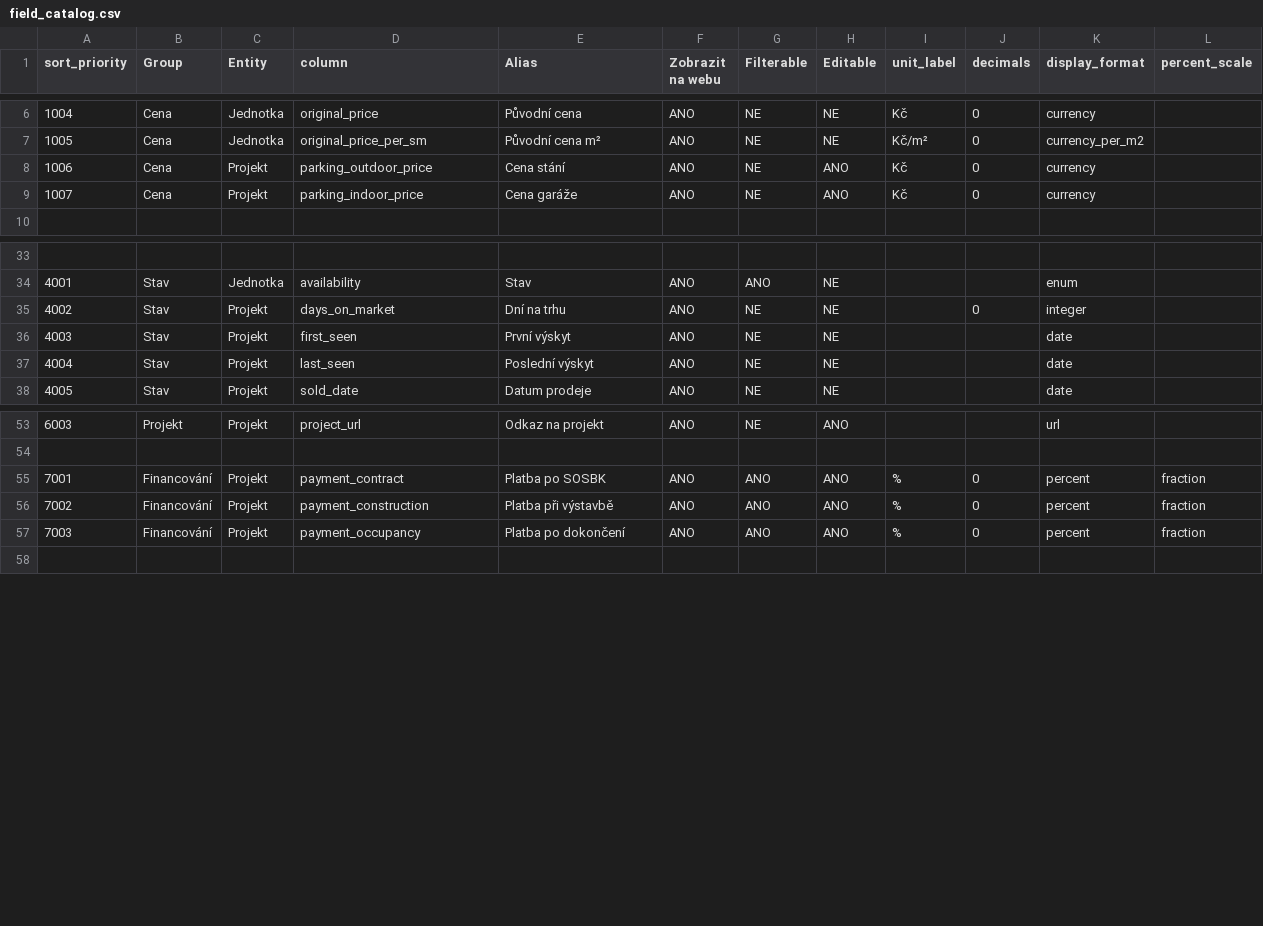
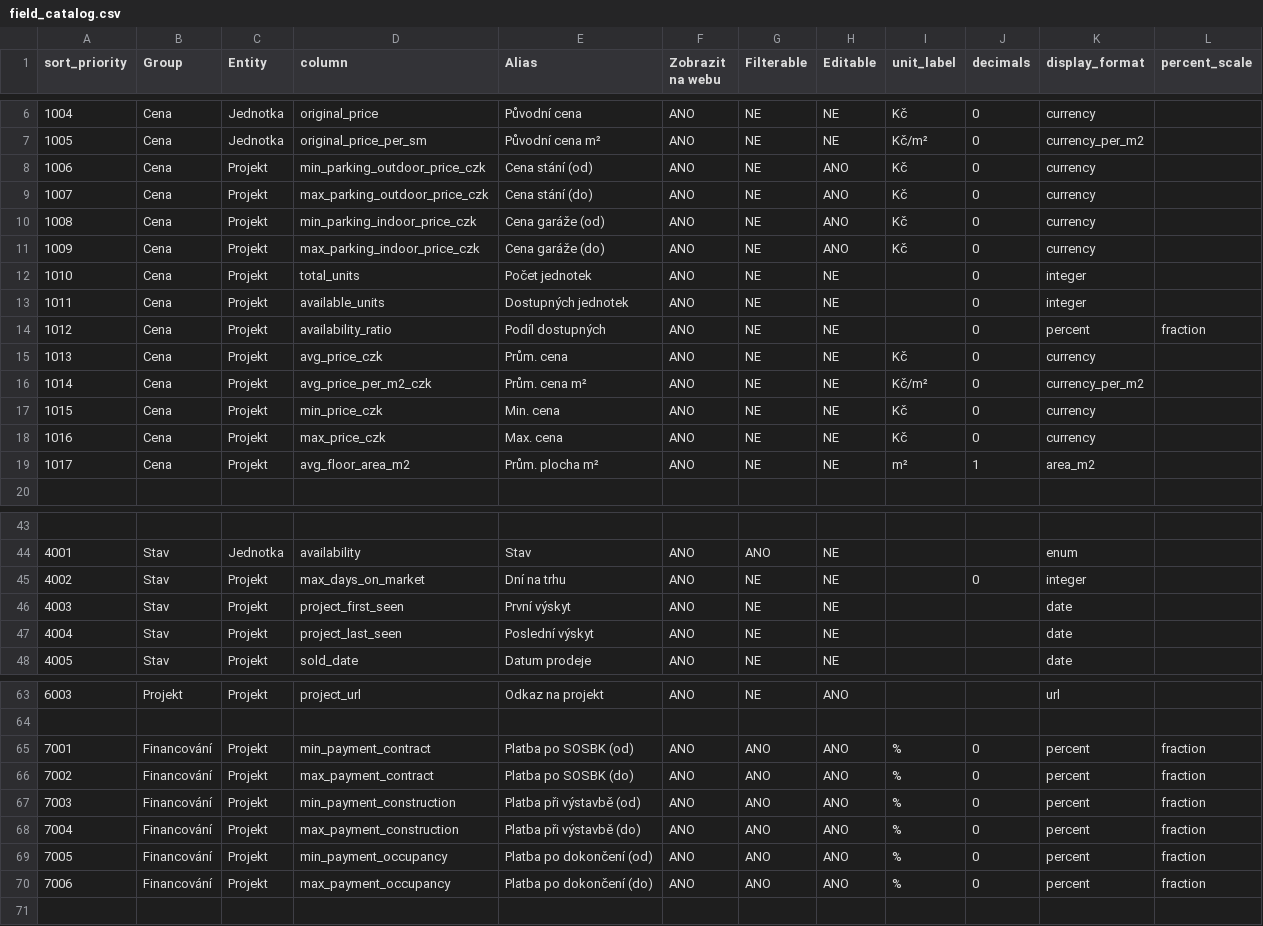
Before and after one commit to vojtiksek/reamar-ai, a CSV file: backend/src/app/field_catalog.csv, drawn as a sheet; only a part is shown, gaps mark what is left out.

Commit message:
Add editable flag and filter project columns in overview

```diff
--- a/backend/src/app/field_catalog.csv
+++ b/backend/src/app/field_catalog.csv
@@ -7,4 +7,14 @@ sort_priority;Group;Entity;column;Alias;Zobrazit na webu;Filterable;Editable;uni
 1005;Cena;Jednotka;original_price_per_sm;Původní cena m²;ANO;NE;NE;Kč/m²;0;currency_per_m2;
-1006;Cena;Projekt;parking_outdoor_price;Cena stání;ANO;NE;ANO;Kč;0;currency;
-1007;Cena;Projekt;parking_indoor_price;Cena garáže;ANO;NE;ANO;Kč;0;currency;
+1006;Cena;Projekt;min_parking_outdoor_price_czk;Cena stání (od);ANO;NE;ANO;Kč;0;currency;
+1007;Cena;Projekt;max_parking_outdoor_price_czk;Cena stání (do);ANO;NE;ANO;Kč;0;currency;
+1008;Cena;Projekt;min_parking_indoor_price_czk;Cena garáže (od);ANO;NE;ANO;Kč;0;currency;
+1009;Cena;Projekt;max_parking_indoor_price_czk;Cena garáže (do);ANO;NE;ANO;Kč;0;currency;
+1010;Cena;Projekt;total_units;Počet jednotek;ANO;NE;NE;;0;integer;
+1011;Cena;Projekt;available_units;Dostupných jednotek;ANO;NE;NE;;0;integer;
+1012;Cena;Projekt;availability_ratio;Podíl dostupných;ANO;NE;NE;;0;percent;fraction
+1013;Cena;Projekt;avg_price_czk;Prům. cena;ANO;NE;NE;Kč;0;currency;
+1014;Cena;Projekt;avg_price_per_m2_czk;Prům. cena m²;ANO;NE;NE;Kč/m²;0;currency_per_m2;
+1015;Cena;Projekt;min_price_czk;Min. cena;ANO;NE;NE;Kč;0;currency;
+1016;Cena;Projekt;max_price_czk;Max. cena;ANO;NE;NE;Kč;0;currency;
+1017;Cena;Projekt;avg_floor_area_m2;Prům. plocha m²;ANO;NE;NE;m²;1;area_m2;
 
@@ -34,5 +44,5 @@ sort_priority;Group;Entity;column;Alias;Zobrazit na webu;Filterable;Editable;uni
 4001;Stav;Jednotka;availability;Stav;ANO;ANO;NE;;;enum;
-4002;Stav;Projekt;days_on_market;Dní na trhu;ANO;NE;NE;;0;integer;
-4003;Stav;Projekt;first_seen;První výskyt;ANO;NE;NE;;;date;
-4004;Stav;Projekt;last_seen;Poslední výskyt;ANO;NE;NE;;;date;
+4002;Stav;Projekt;max_days_on_market;Dní na trhu;ANO;NE;NE;;0;integer;
+4003;Stav;Projekt;project_first_seen;První výskyt;ANO;NE;NE;;;date;
+4004;Stav;Projekt;project_last_seen;Poslední výskyt;ANO;NE;NE;;;date;
 4005;Stav;Projekt;sold_date;Datum prodeje;ANO;NE;NE;;;date;
@@ -54,5 +64,8 @@ sort_priority;Group;Entity;column;Alias;Zobrazit na webu;Filterable;Editable;uni
 
-7001;Financování;Projekt;payment_contract;Platba po SOSBK;ANO;ANO;ANO;%;0;percent;fraction
-7002;Financování;Projekt;payment_construction;Platba při výstavbě;ANO;ANO;ANO;%;0;percent;fraction
-7003;Financování;Projekt;payment_occupancy;Platba po dokončení;ANO;ANO;ANO;%;0;percent;fraction
+7001;Financování;Projekt;min_payment_contract;Platba po SOSBK (od);ANO;ANO;ANO;%;0;percent;fraction
+7002;Financování;Projekt;max_payment_contract;Platba po SOSBK (do);ANO;ANO;ANO;%;0;percent;fraction
+7003;Financování;Projekt;min_payment_construction;Platba při výstavbě (od);ANO;ANO;ANO;%;0;percent;fraction
+7004;Financování;Projekt;max_payment_construction;Platba při výstavbě (do);ANO;ANO;ANO;%;0;percent;fraction
+7005;Financování;Projekt;min_payment_occupancy;Platba po dokončení (od);ANO;ANO;ANO;%;0;percent;fraction
+7006;Financování;Projekt;max_payment_occupancy;Platba po dokončení (do);ANO;ANO;ANO;%;0;percent;fraction
 
```
Also changed, not shown: 11 other files.
